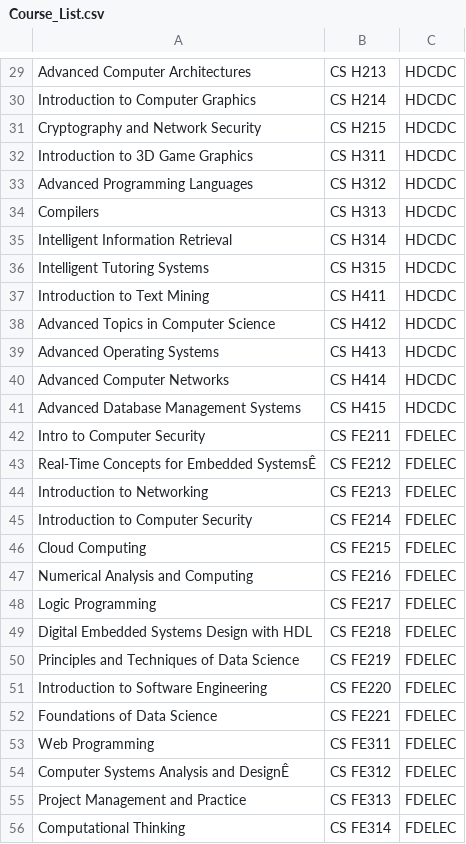
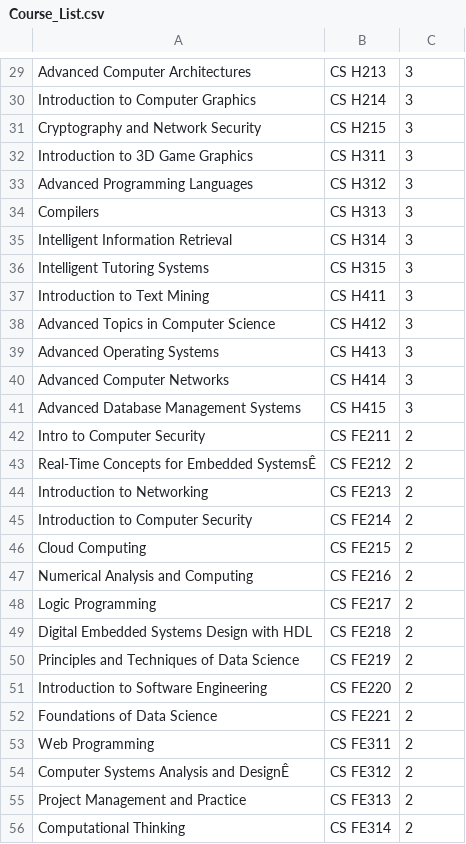
Before and after one commit to AyananshuMohanty/Professor-Course-Optimization-Python, a CSV file: Course_List.csv, drawn as a sheet; only a part is shown, gaps mark what is left out; the diff covers the shown part only; the diff names each change by its address in the sheet, - before the commit and + after, or states it on an @@ line.

```diff
--- a/Course_List.csv
+++ b/Course_List.csv
-C29:C41: HDCDC
+C29:C41: 3
-C42:C56: FDELEC
+C42:C56: 2
```
Also changed, not shown: 1 added row, 1 removed row and 78 edited cells elsewhere in this file.
